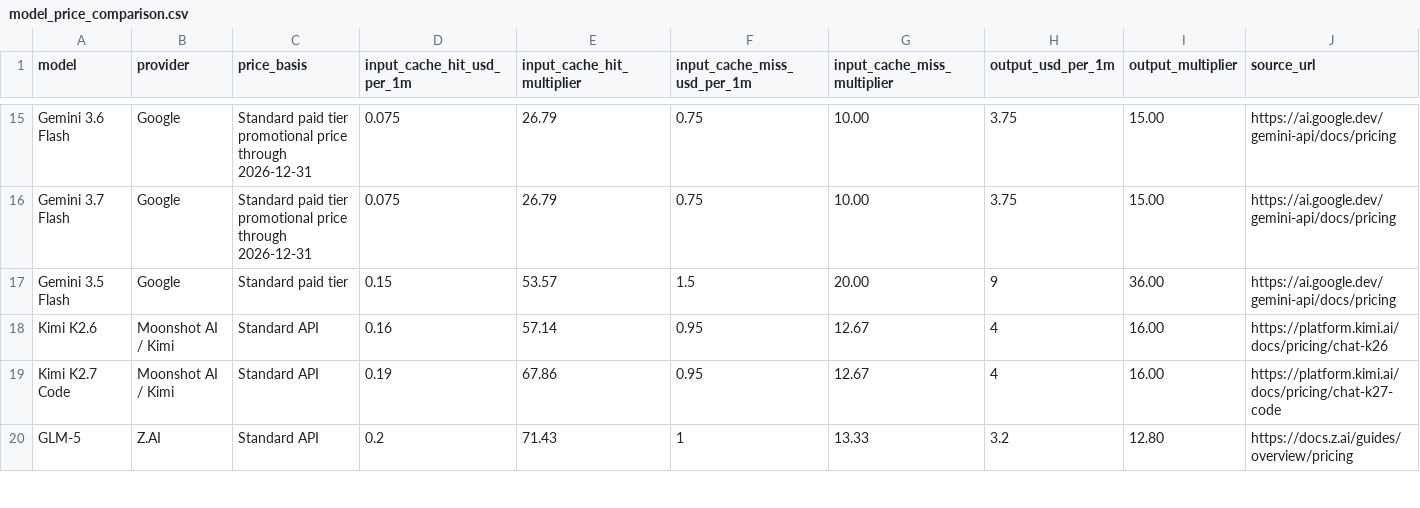
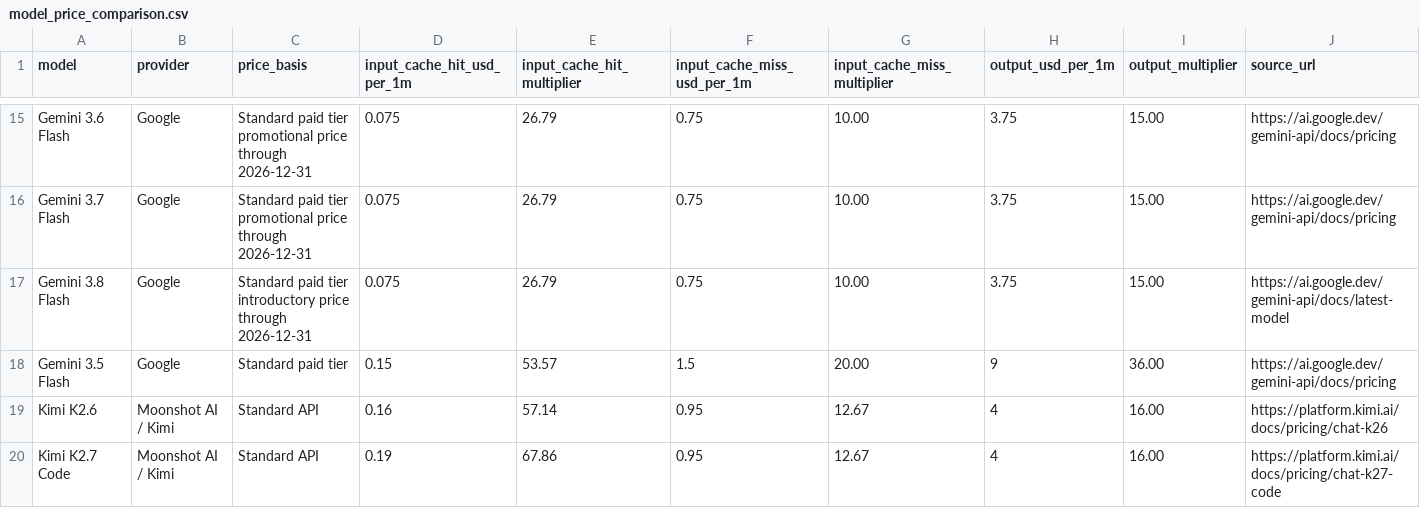
Before and after one commit to tifish/ModelPriceCompare, a CSV file: model_price_comparison.csv, drawn as a sheet; only a part is shown, gaps mark what is left out; the shorter side is filled out with more unchanged rows; rows hold the shown columns only; the diff names each change by its address in the sheet, - before the commit and + after, or states it on an @@ line.

Commit message:
Refresh model price comparison

```diff
--- a/model_price_comparison.csv
+++ b/model_price_comparison.csv
+row 17: Gemini 3.8 Flash | Google | Standard paid tier introductory price through 2026-12-31 | 0.075 | 26.79 | 0.75 | 10.00 | 3.75 | 15.00 | https://ai.google.dev/gemini-api/docs/latest-model
```
Also changed, not shown: 2 other files.
